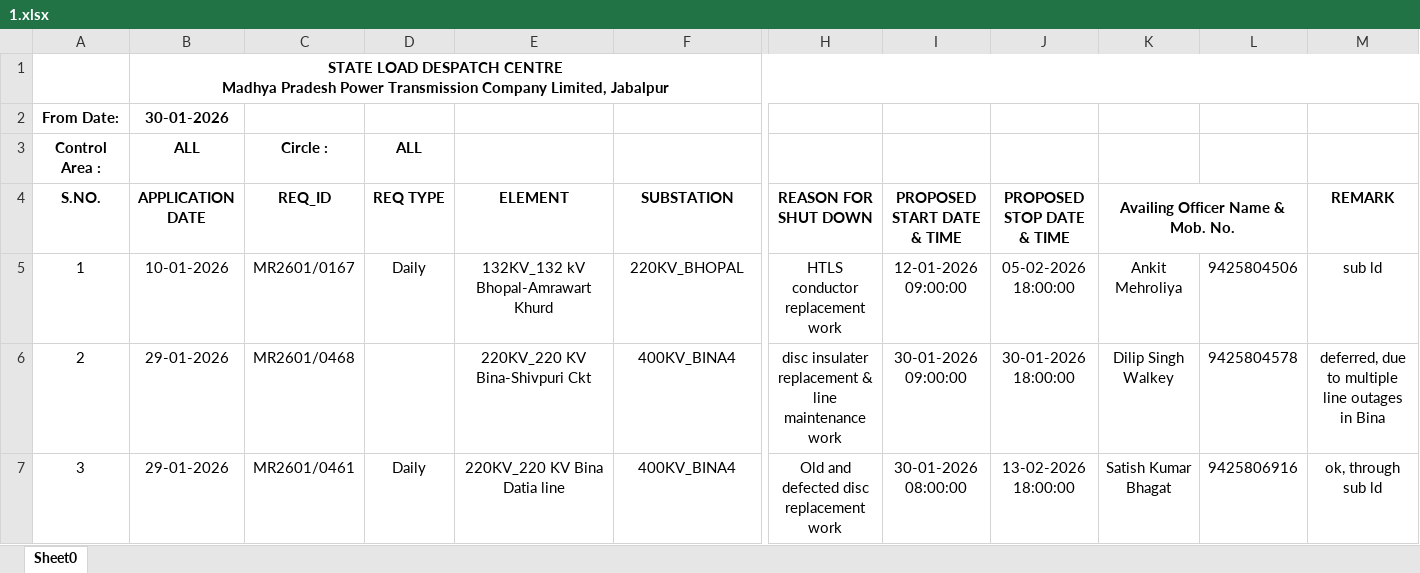
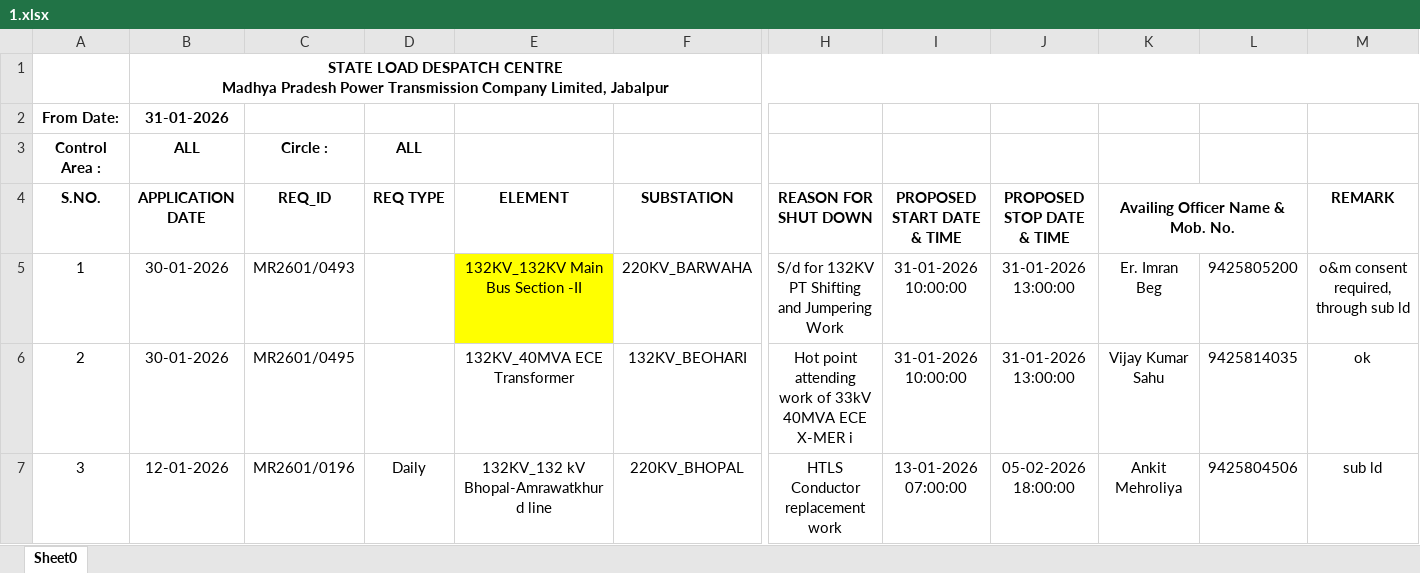
Before and after one commit to SLDCMP/shutdown, an Excel workbook: 1.xlsx, sheet Sheet0, drawn as a sheet; only a part is shown, gaps mark what is left out; values as stored, in another font and other column widths than the file's, no borders; charts and pictures not drawn; the diff covers the shown part only; the diff names each change by its address in the sheet, - before the commit and + after, or states it on an @@ line.

Commit message:
Add files via upload

```diff
--- a/1.xlsx (sheet Sheet0)
+++ b/1.xlsx (sheet Sheet0)
-B2 (APPLICATION DATE): 30-01-2026
+B2 (APPLICATION DATE): 31-01-2026
-B5 (APPLICATION DATE): 10-01-2026
+B5 (APPLICATION DATE): 30-01-2026
-C5 (REQ_ID): MR2601/0167
+C5 (REQ_ID): MR2601/0493
-D5 (REQ TYPE): Daily
+D5 (REQ TYPE): (empty)
-E5 (ELEMENT): 132KV_132 kV Bhopal-Amrawart Khurd
+E5 (ELEMENT): 132KV_132KV Main Bus Section -II
-E5 fill: none
+E5 fill: #FFFF00
-F5 (SUBSTATION): 220KV_BHOPAL
+F5 (SUBSTATION): 220KV_BARWAHA
-H5 (REASON FOR SHUT DOWN): HTLS conductor replacement work
+H5 (REASON FOR SHUT DOWN): S/d for 132KV PT Shifting and Jumpering Work
-I5 (PROPOSED START DATE & TIME): 12-01-2026 09:00:00
+I5 (PROPOSED START DATE & TIME): 31-01-2026 10:00:00
-J5 (PROPOSED STOP DATE & TIME): 05-02-2026 18:00:00
+J5 (PROPOSED STOP DATE & TIME): 31-01-2026 13:00:00
-K5 (Availing Officer Name & Mob. No.): Ankit Mehroliya
+K5 (Availing Officer Name & Mob. No.): Er. Imran Beg
-L5: 9425804506
+L5: 9425805200
-M5 (REMARK): sub ld
+M5 (REMARK): o&m consent required, through sub ld
-B6 (APPLICATION DATE): 29-01-2026
+B6 (APPLICATION DATE): 30-01-2026
-C6 (REQ_ID): MR2601/0468
+C6 (REQ_ID): MR2601/0495
-E6 (ELEMENT): 220KV_220 KV Bina-Shivpuri Ckt
+E6 (ELEMENT): 132KV_40MVA ECE Transformer
-F6 (SUBSTATION): 400KV_BINA4
+F6 (SUBSTATION): 132KV_BEOHARI
-H6 (REASON FOR SHUT DOWN): disc insulater replacement & line maintenance work
+H6 (REASON FOR SHUT DOWN): Hot point attending work of 33kV 40MVA ECE X-MER i
-I6 (PROPOSED START DATE & TIME): 30-01-2026 09:00:00
+I6 (PROPOSED START DATE & TIME): 31-01-2026 10:00:00
-J6 (PROPOSED STOP DATE & TIME): 30-01-2026 18:00:00
+J6 (PROPOSED STOP DATE & TIME): 31-01-2026 13:00:00
-K6 (Availing Officer Name & Mob. No.): Dilip Singh Walkey
+K6 (Availing Officer Name & Mob. No.): Vijay Kumar Sahu
-L6: 9425804578
+L6: 9425814035
-M6 (REMARK): deferred, due to multiple line outages in Bina
+M6 (REMARK): ok
-B7 (APPLICATION DATE): 29-01-2026
+B7 (APPLICATION DATE): 12-01-2026
-C7 (REQ_ID): MR2601/0461
+C7 (REQ_ID): MR2601/0196
-E7 (ELEMENT): 220KV_220 KV Bina Datia line
+E7 (ELEMENT): 132KV_132 kV Bhopal-Amrawatkhurd line
-F7 (SUBSTATION): 400KV_BINA4
+F7 (SUBSTATION): 220KV_BHOPAL
-H7 (REASON FOR SHUT DOWN): Old and defected disc replacement work
+H7 (REASON FOR SHUT DOWN): HTLS Conductor replacement work
-I7 (PROPOSED START DATE & TIME): 30-01-2026 08:00:00
+I7 (PROPOSED START DATE & TIME): 13-01-2026 07:00:00
-J7 (PROPOSED STOP DATE & TIME): 13-02-2026 18:00:00
+J7 (PROPOSED STOP DATE & TIME): 05-02-2026 18:00:00
-K7 (Availing Officer Name & Mob. No.): Satish Kumar Bhagat
+K7 (Availing Officer Name & Mob. No.): Ankit Mehroliya
-L7: 9425806916
+L7: 9425804506
-M7 (REMARK): ok, through sub ld
+M7 (REMARK): sub ld
```
Also changed, not shown: 221 edited cells and cell formats elsewhere in this sheet, formulas that keep their value.
